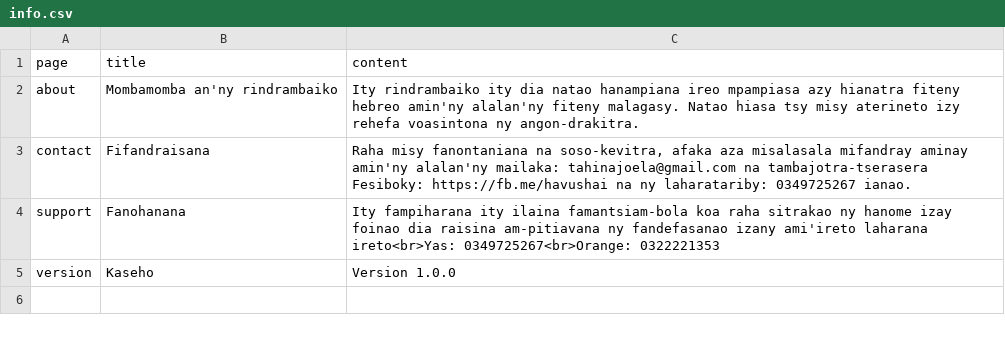
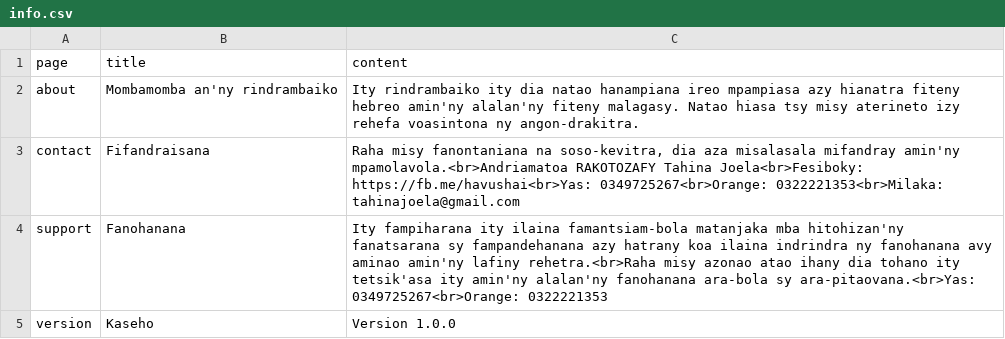
Before and after one commit to tahinajoela-cloud/HalashonIvrytOfisialy, a CSV file: info.csv, drawn as a sheet.

Commit message:
Update info.csv

```diff
--- a/info.csv
+++ b/info.csv
@@ -2,4 +2,4 @@ page,title,content
 about,Mombamomba an'ny rindrambaiko,"Ity rindrambaiko ity dia natao hanampiana ireo mpampiasa azy hianatra fiteny hebreo amin'ny alalan'ny fiteny malagasy. Natao hiasa tsy misy aterineto izy rehefa voasintona ny angon-drakitra."
-contact,Fifandraisana,"Raha misy fanontaniana na soso-kevitra, afaka aza misalasala mifandray aminay amin'ny alalan'ny mailaka: tahinajoela@gmail.com na tambajotra-tserasera Fesiboky: https://fb.me/havushai na ny laharatariby: 0349725267 ianao."
-support,Fanohanana,"Ity fampiharana ity ilaina famantsiam-bola koa raha sitrakao ny hanome izay foinao dia raisina am-pitiavana ny fandefasanao izany ami'ireto laharana ireto<br>Yas: 0349725267<br>Orange: 0322221353"
+contact,Fifandraisana,"Raha misy fanontaniana na soso-kevitra, dia aza misalasala mifandray amin'ny mpamolavola.<br>Andriamatoa RAKOTOZAFY Tahina Joela<br>Fesiboky: https://fb.me/havushai<br>Yas: 0349725267<br>Orange: 0322221353<br>Milaka: tahinajoela@gmail.com"
+support,Fanohanana,"Ity fampiharana ity ilaina famantsiam-bola matanjaka mba hitohizan'ny fanatsarana sy fampandehanana azy hatrany koa ilaina indrindra ny fanohanana avy aminao amin'ny lafiny rehetra.<br>Raha misy azonao atao ihany dia tohano ity tetsik'asa ity amin'ny alalan'ny fanohanana ara-bola sy ara-pitaovana.<br>Yas: 0349725267<br>Orange: 0322221353"
 version,Kaseho,Version 1.0.0
```
